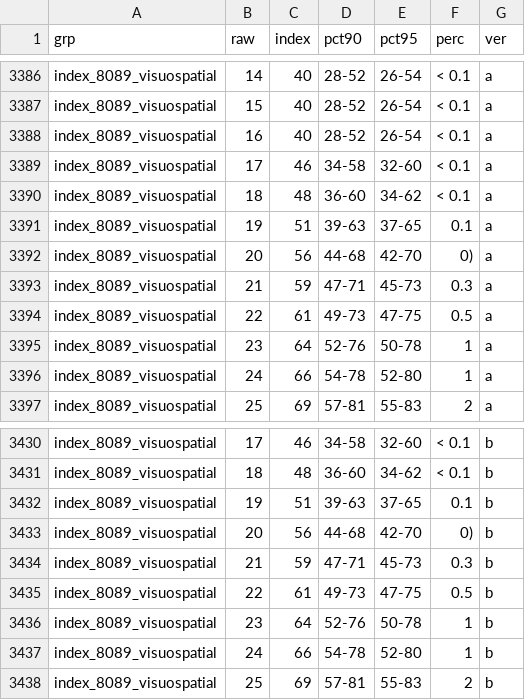
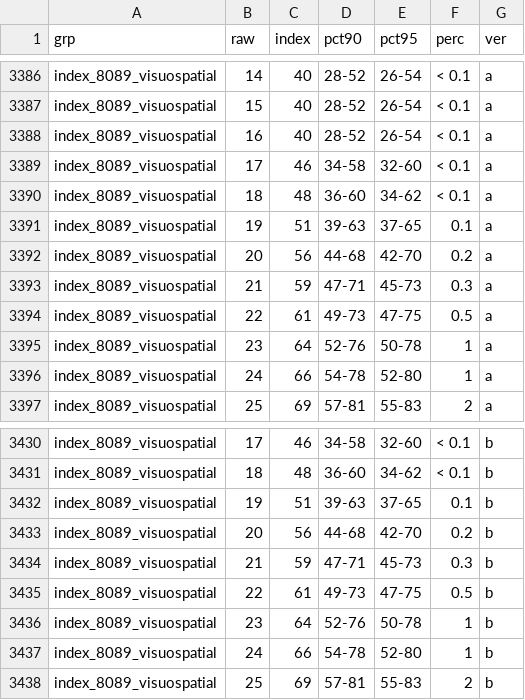
Before and after one commit to agdamsbo/ENIGMAtrial_R, a CSV file: data/index.csv, drawn as a sheet; only a part is shown, gaps mark what is left out.

```diff
--- a/data/index.csv
+++ b/data/index.csv
@@ -3391,3 +3391,3 @@
 "index_8089_visuospatial","19",51,"39-63","37-65","0.1","a"
-"index_8089_visuospatial","20",56,"44-68","42-70","0)","a"
+"index_8089_visuospatial","20",56,"44-68","42-70","0.2","a"
 "index_8089_visuospatial","21",59,"47-71","45-73","0.3","a"
@@ -3432,3 +3432,3 @@
 "index_8089_visuospatial","19",51,"39-63","37-65","0.1","b"
-"index_8089_visuospatial","20",56,"44-68","42-70","0)","b"
+"index_8089_visuospatial","20",56,"44-68","42-70","0.2","b"
 "index_8089_visuospatial","21",59,"47-71","45-73","0.3","b"
```
Also changed, not shown: index/index.csv.
